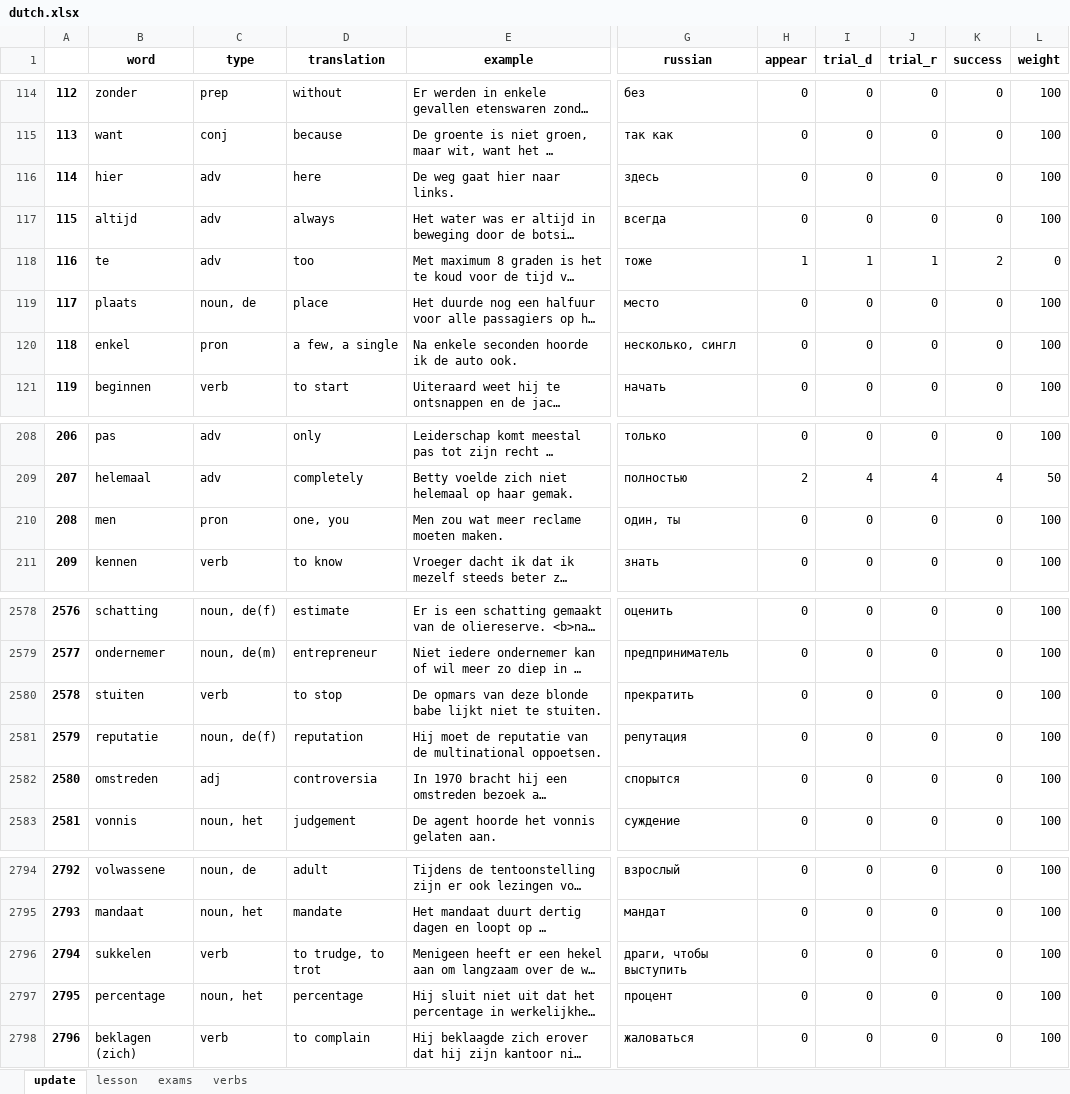
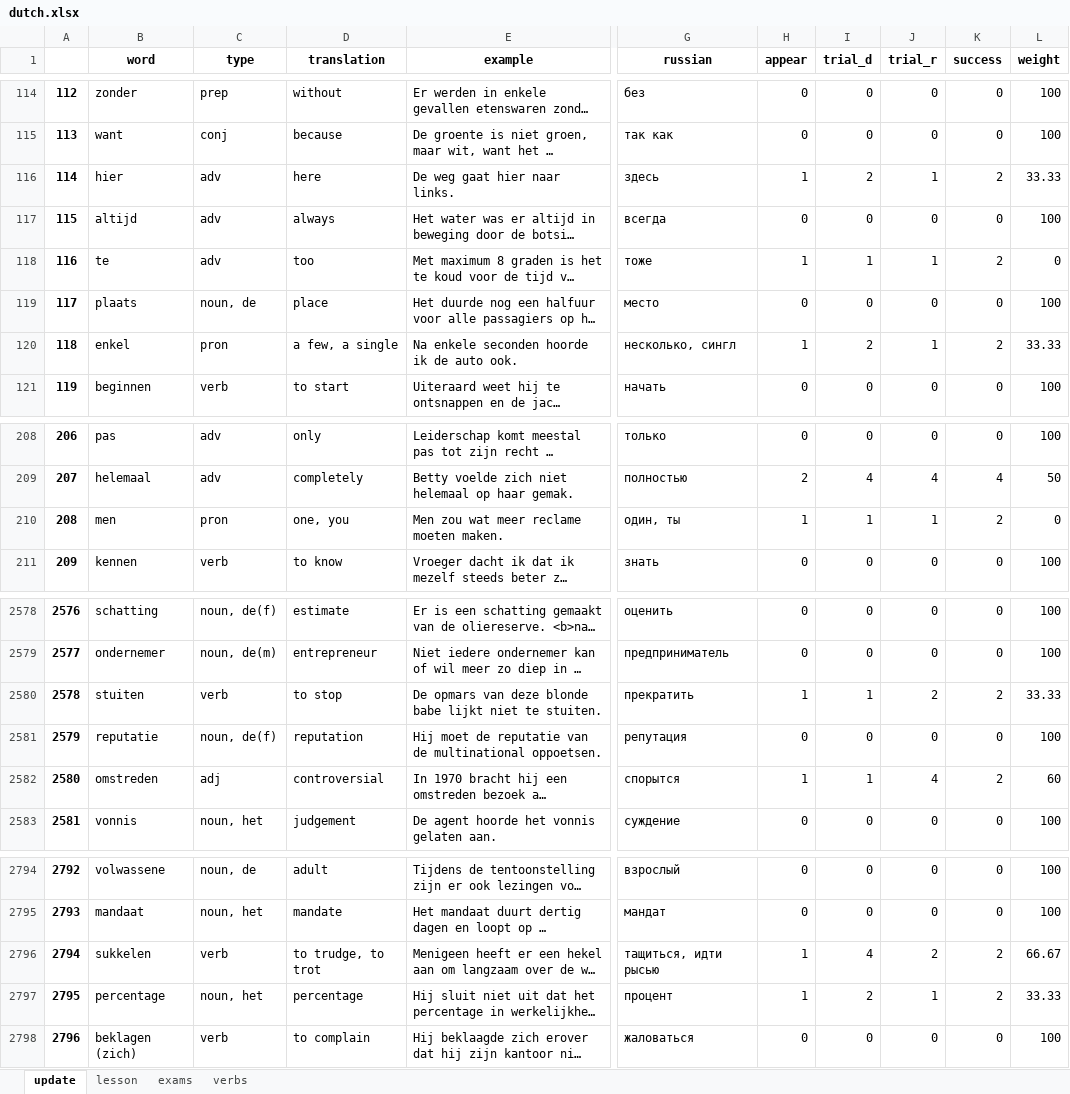
Before and after one commit to alexey198631/hobby_dutch_project, an Excel workbook: data_files/dutch.xlsx, sheet update, drawn as a sheet; only a part is shown, gaps mark what is left out; long unchanged cells end in …; values as stored, in another font and other column widths than the file's, no borders; the diff covers the shown part only; the diff names each change by its address in the sheet, - before the commit and + after, or states it on an @@ line.

```diff
--- a/data_files/dutch.xlsx (sheet update)
+++ b/data_files/dutch.xlsx (sheet update)
-H116 (appear): 0
+H116 (appear): 1
-I116 (trial_d): 0
+I116 (trial_d): 2
-J116 (trial_r): 0
+J116 (trial_r): 1
-K116 (success): 0
+K116 (success): 2
-L116 (weight): 100
+L116 (weight): 33.33
-H120 (appear): 0
+H120 (appear): 1
-I120 (trial_d): 0
+I120 (trial_d): 2
-J120 (trial_r): 0
+J120 (trial_r): 1
-K120 (success): 0
+K120 (success): 2
-L120 (weight): 100
+L120 (weight): 33.33
-H210 (appear): 0
+H210 (appear): 1
-I210 (trial_d): 0
+I210 (trial_d): 1
-J210 (trial_r): 0
+J210 (trial_r): 1
-K210 (success): 0
+K210 (success): 2
-L210 (weight): 100
+L210 (weight): 0
-H2580 (appear): 0
+H2580 (appear): 1
-I2580 (trial_d): 0
+I2580 (trial_d): 1
-J2580 (trial_r): 0
+J2580 (trial_r): 2
-K2580 (success): 0
+K2580 (success): 2
-L2580 (weight): 100
+L2580 (weight): 33.33
-D2582 (translation): controversia
+D2582 (translation): controversial
-H2582 (appear): 0
+H2582 (appear): 1
-I2582 (trial_d): 0
+I2582 (trial_d): 1
-J2582 (trial_r): 0
+J2582 (trial_r): 4
-K2582 (success): 0
+K2582 (success): 2
-L2582 (weight): 100
+L2582 (weight): 60
-G2796 (russian): драги, чтобы выступить
+G2796 (russian): тащиться, идти рысью
-H2796:H2797 (appear): 0
+H2796:H2797 (appear): 1
-I2796 (trial_d): 0
+I2796 (trial_d): 4
-J2796 (trial_r): 0
+J2796 (trial_r): 2
-K2796:K2797 (success): 0
+K2796:K2797 (success): 2
-L2796 (weight): 100
+L2796 (weight): 66.67
-I2797 (trial_d): 0
+I2797 (trial_d): 2
-J2797 (trial_r): 0
+J2797 (trial_r): 1
-L2797 (weight): 100
+L2797 (weight): 33.33
```
Also changed, not shown: 952 edited cells elsewhere in this sheet, sheet lesson, sheet verbs, sheet exams, 1 other file.
